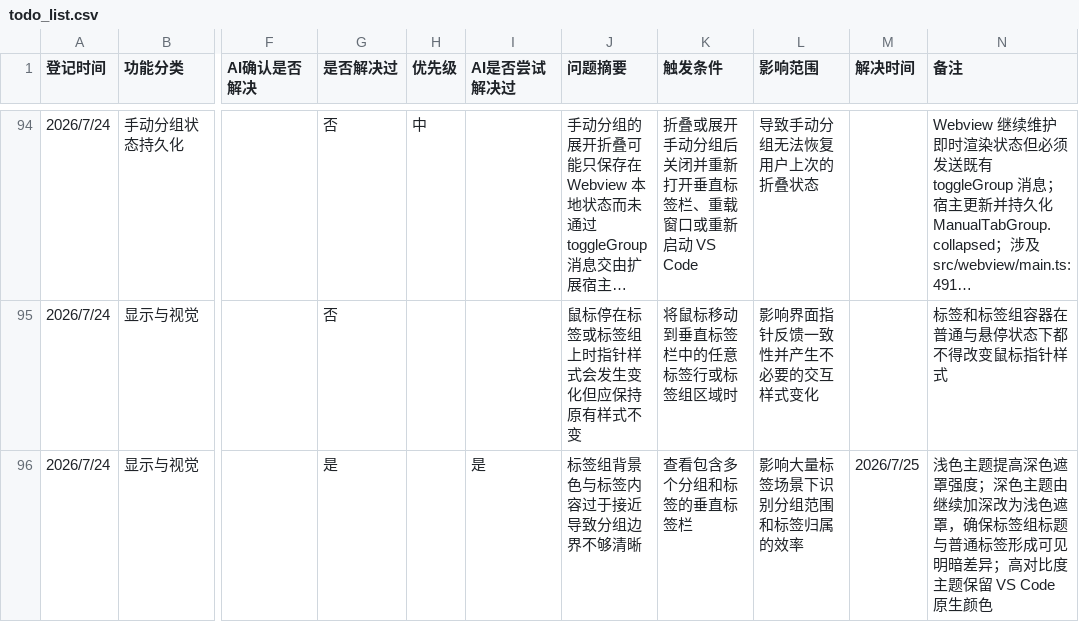
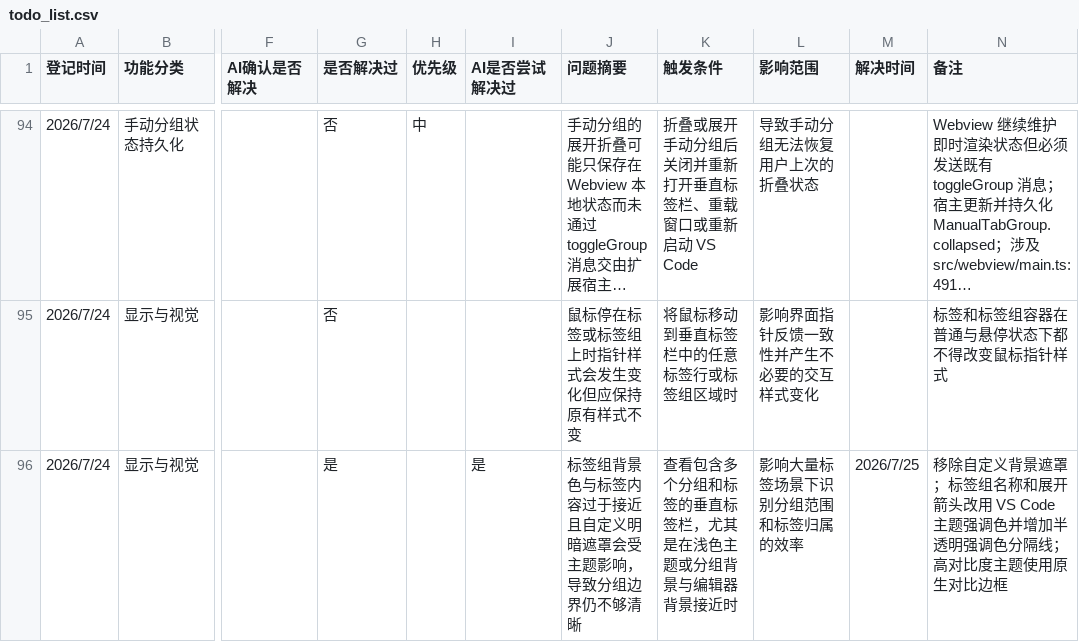
Before and after one commit to laikang287/vscode-vertical-tabs-inside-editor-area, a CSV file: todo_list.csv, drawn as a sheet; only a part is shown, gaps mark what is left out; long unchanged cells end in …; the diff names each change by its address in the sheet, - before the commit and + after, or states it on an @@ line.

```diff
--- a/todo_list.csv
+++ b/todo_list.csv
-J96 (问题摘要): 标签组背景色与标签内容过于接近导致分组边界不够清晰
+J96 (问题摘要): 标签组背景色与标签内容过于接近且自定义明暗遮罩会受主题影响，导致分组边界仍不够清晰
-K96 (触发条件): 查看包含多个分组和标签的垂直标签栏
+K96 (触发条件): 查看包含多个分组和标签的垂直标签栏，尤其是在浅色主题或分组背景与编辑器背景接近时
-N96 (备注): 浅色主题提高深色遮罩强度；深色主题由继续加深改为浅色遮罩，确保标签组标题与普通标签形成可见明暗差异；高对比度主题保留 VS Code 原生颜色
+N96 (备注): 移除自定义背景遮罩；标签组名称和展开箭头改用 VS Code 主题强调色并增加半透明强调色分隔线；高对比度主题使用原生对比边框
```
Also changed, not shown: 5 other files.
